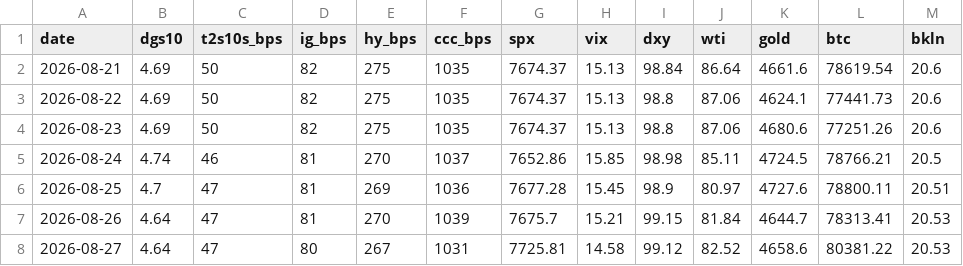
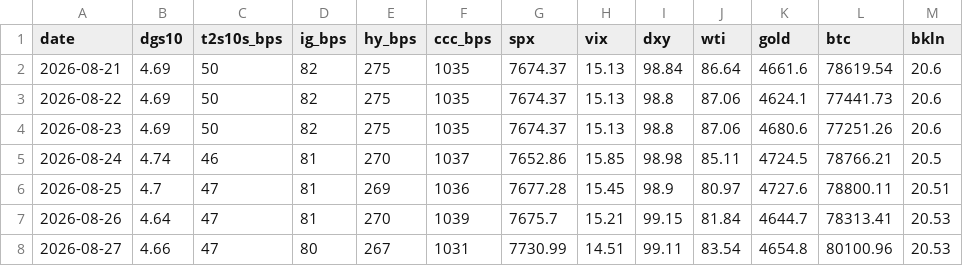
Before and after one commit to liamshields4/terminal, a CSV file: history/daily.csv, drawn as a sheet; only a part is shown; the diff names each change by its address in the sheet, - before the commit and + after, or states it on an @@ line.

```diff
--- a/history/daily.csv
+++ b/history/daily.csv
-B8 (dgs10): 4.64
+B8 (dgs10): 4.66
-G8 (spx): 7725.81
+G8 (spx): 7730.99
-H8 (vix): 14.58
+H8 (vix): 14.51
-I8 (dxy): 99.12
+I8 (dxy): 99.11
-J8 (wti): 82.52
+J8 (wti): 83.54
-K8 (gold): 4658.6
+K8 (gold): 4654.8
-L8 (btc): 80381.22
+L8 (btc): 80100.96
```
Also changed, not shown: 1 other file.
